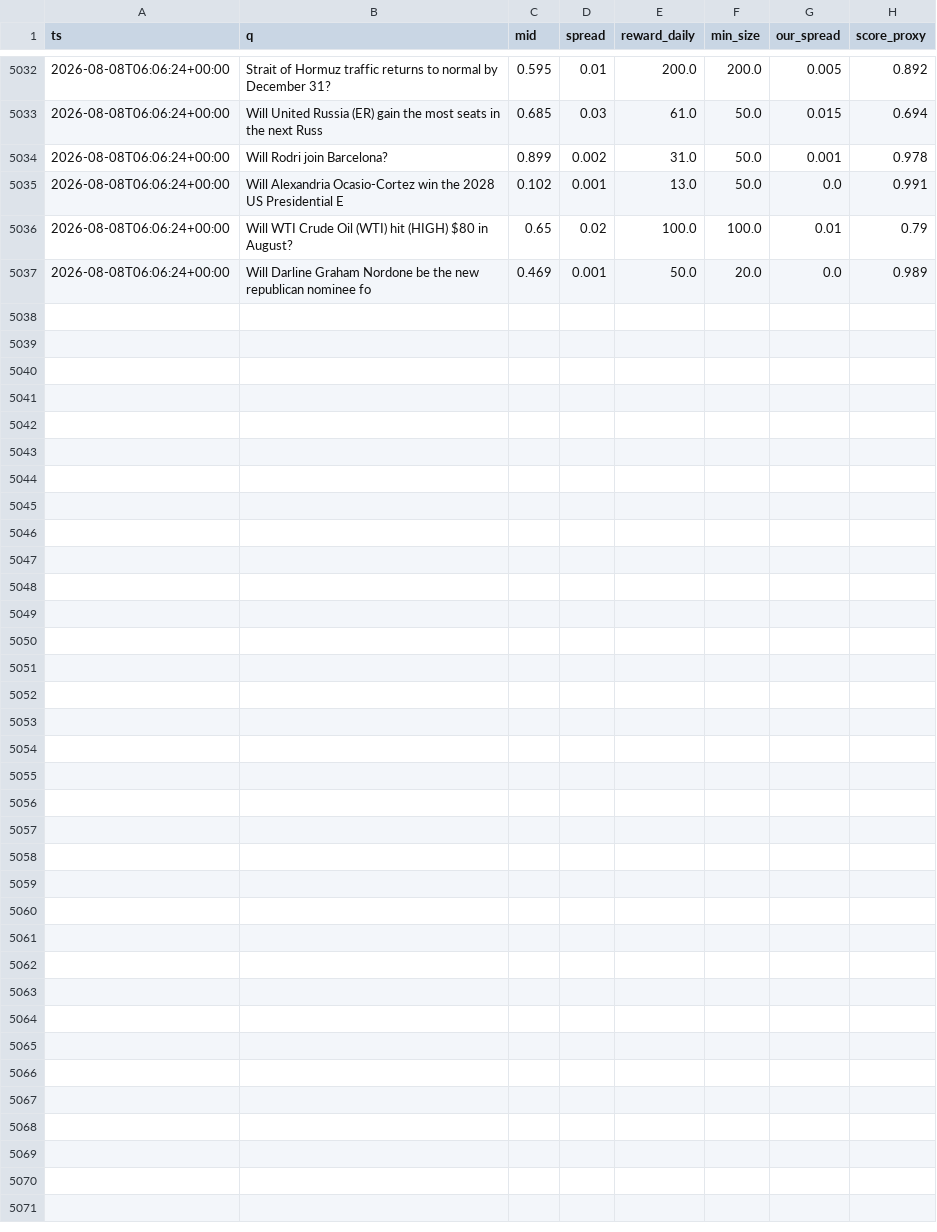
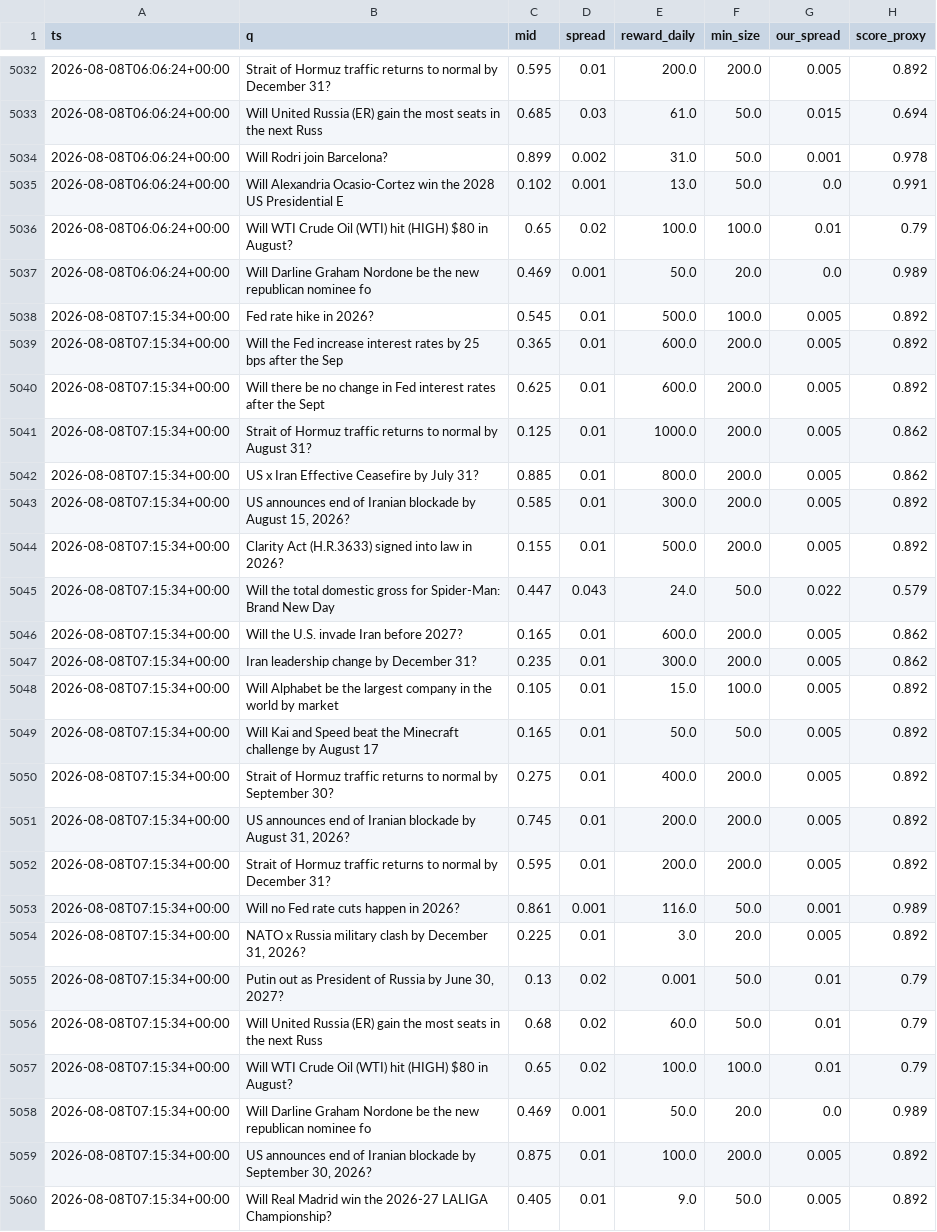
Before and after one commit to Savi-Swar/desk, a CSV file: collected/maker_book.csv, drawn as a sheet; only a part is shown, gaps mark what is left out; the diff names each change by its address in the sheet, - before the commit and + after, or states it on an @@ line.

```diff
--- a/collected/maker_book.csv
+++ b/collected/maker_book.csv
+row 5038: 2026-08-08T07:15:34+00:00 | Fed rate hike in 2026? | 0.545 | 0.01 | 500.0 | 100.0 | 0.005 | 0.892
+row 5039: 2026-08-08T07:15:34+00:00 | Will the Fed increase interest rates by 25 bps after the Sep | 0.365 | 0.01 | 600.0 | 200.0 | 0.005 | 0.892
+row 5040: 2026-08-08T07:15:34+00:00 | Will there be no change in Fed interest rates after the Sept | 0.625 | 0.01 | 600.0 | 200.0 | 0.005 | 0.892
+row 5041: 2026-08-08T07:15:34+00:00 | Strait of Hormuz traffic returns to normal by August 31? | 0.125 | 0.01 | 1000.0 | 200.0 | 0.005 | 0.862
+row 5042: 2026-08-08T07:15:34+00:00 | US x Iran Effective Ceasefire by July 31? | 0.885 | 0.01 | 800.0 | 200.0 | 0.005 | 0.862
+row 5043: 2026-08-08T07:15:34+00:00 | US announces end of Iranian blockade by August 15, 2026? | 0.585 | 0.01 | 300.0 | 200.0 | 0.005 | 0.892
+row 5044: 2026-08-08T07:15:34+00:00 | Clarity Act (H.R.3633) signed into law in 2026? | 0.155 | 0.01 | 500.0 | 200.0 | 0.005 | 0.892
+row 5045: 2026-08-08T07:15:34+00:00 | Will the total domestic gross for Spider-Man: Brand New Day | 0.447 | 0.043 | 24.0 | 50.0 | 0.022 | 0.579
+row 5046: 2026-08-08T07:15:34+00:00 | Will the U.S. invade Iran before 2027? | 0.165 | 0.01 | 600.0 | 200.0 | 0.005 | 0.862
+row 5047: 2026-08-08T07:15:34+00:00 | Iran leadership change by December 31? | 0.235 | 0.01 | 300.0 | 200.0 | 0.005 | 0.862
+row 5048: 2026-08-08T07:15:34+00:00 | Will Alphabet be the largest company in the world by market | 0.105 | 0.01 | 15.0 | 100.0 | 0.005 | 0.892
+row 5049: 2026-08-08T07:15:34+00:00 | Will Kai and Speed beat the Minecraft challenge by August 17 | 0.165 | 0.01 | 50.0 | 50.0 | 0.005 | 0.892
+row 5050: 2026-08-08T07:15:34+00:00 | Strait of Hormuz traffic returns to normal by September 30? | 0.275 | 0.01 | 400.0 | 200.0 | 0.005 | 0.892
+row 5051: 2026-08-08T07:15:34+00:00 | US announces end of Iranian blockade by August 31, 2026? | 0.745 | 0.01 | 200.0 | 200.0 | 0.005 | 0.892
+row 5052: 2026-08-08T07:15:34+00:00 | Strait of Hormuz traffic returns to normal by December 31? | 0.595 | 0.01 | 200.0 | 200.0 | 0.005 | 0.892
+row 5053: 2026-08-08T07:15:34+00:00 | Will no Fed rate cuts happen in 2026? | 0.861 | 0.001 | 116.0 | 50.0 | 0.001 | 0.989
+row 5054: 2026-08-08T07:15:34+00:00 | NATO x Russia military clash by December 31, 2026? | 0.225 | 0.01 | 3.0 | 20.0 | 0.005 | 0.892
+row 5055: 2026-08-08T07:15:34+00:00 | Putin out as President of Russia by June 30, 2027? | 0.13 | 0.02 | 0.001 | 50.0 | 0.01 | 0.79
+row 5056: 2026-08-08T07:15:34+00:00 | Will United Russia (ER) gain the most seats in the next Russ | 0.68 | 0.02 | 60.0 | 50.0 | 0.01 | 0.79
+row 5057: 2026-08-08T07:15:34+00:00 | Will WTI Crude Oil (WTI) hit (HIGH) $80 in August? | 0.65 | 0.02 | 100.0 | 100.0 | 0.01 | 0.79
+row 5058: 2026-08-08T07:15:34+00:00 | Will Darline Graham Nordone be the new republican nominee fo | 0.469 | 0.001 | 50.0 | 20.0 | 0.0 | 0.989
+row 5059: 2026-08-08T07:15:34+00:00 | US announces end of Iranian blockade by September 30, 2026? | 0.875 | 0.01 | 100.0 | 200.0 | 0.005 | 0.892
+row 5060: 2026-08-08T07:15:34+00:00 | Will Real Madrid win the 2026-27 LALIGA Championship? | 0.405 | 0.01 | 9.0 | 50.0 | 0.005 | 0.892
```
Also changed, not shown: collected/maker_net.csv, collected/maker_net3.csv, 1 other file.
